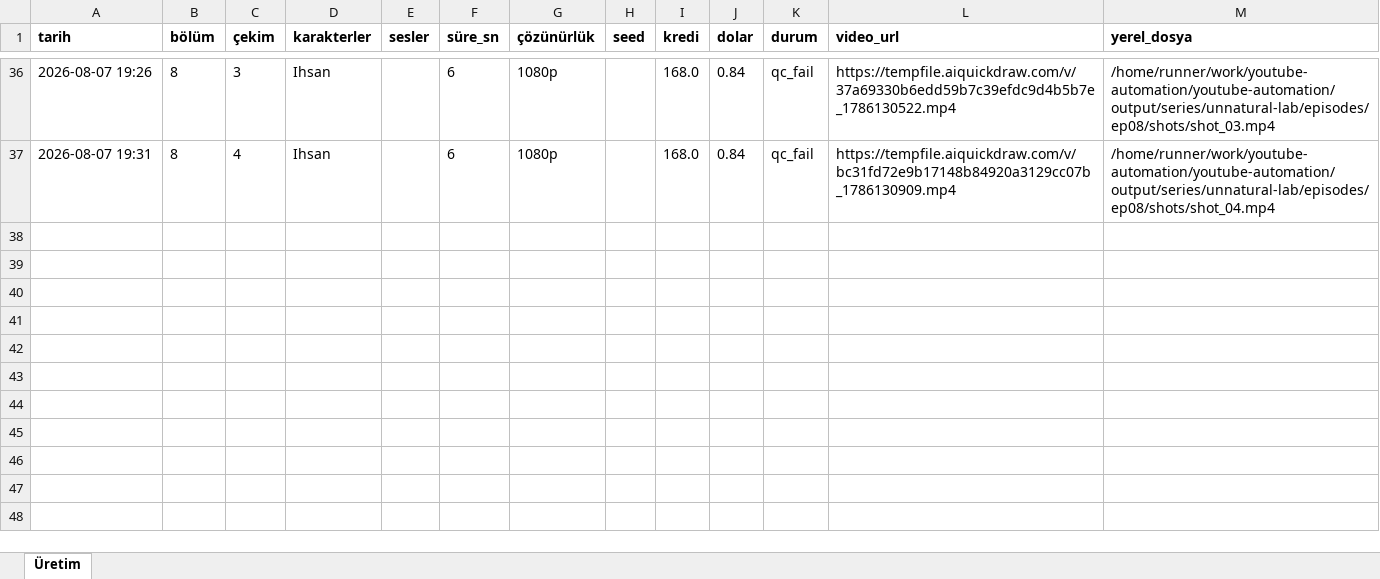
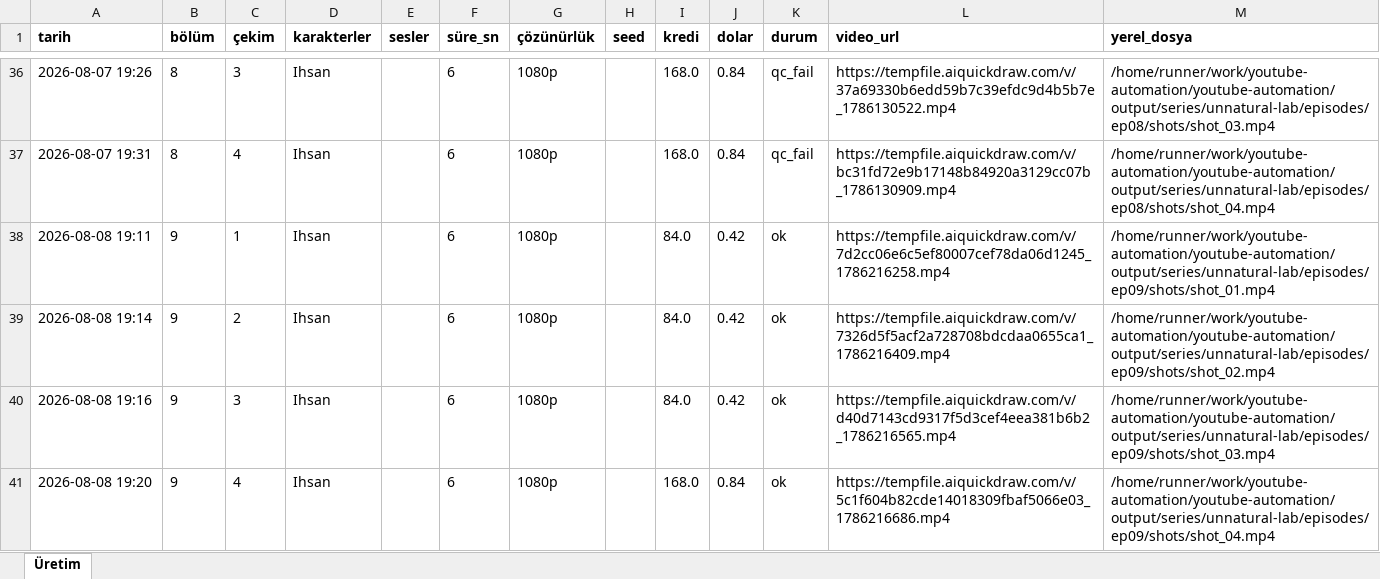
Before and after one commit to Wolkchen00/youtube-automation, an Excel workbook: sentinal_ihsan/unnatural-lab/series_log.xlsx, sheet Üretim, drawn as a sheet; only a part is shown, gaps mark what is left out; values as stored, in another font and other column widths than the file's, no borders; the diff names each change by its address in the sheet, - before the commit and + after, or states it on an @@ line.

```diff
--- a/sentinal_ihsan/unnatural-lab/series_log.xlsx (sheet Üretim)
+++ b/sentinal_ihsan/unnatural-lab/series_log.xlsx (sheet Üretim)
+row 38: 2026-08-08 19:11 | 9 | 1 | Ihsan |  | 6 | 1080p |  | 84.0 | 0.42 | ok | https://tempfile.aiquickdraw.com/v/7d2cc06e6c5ef80007cef78da06d1245_1786216258.mp4 | /home/runner/work/youtube-automation/youtube-automation/output/series/unnatural-lab/episodes/ep09/shots/shot_01.mp4
+row 39: 2026-08-08 19:14 | 9 | 2 | Ihsan |  | 6 | 1080p |  | 84.0 | 0.42 | ok | https://tempfile.aiquickdraw.com/v/7326d5f5acf2a728708bdcdaa0655ca1_1786216409.mp4 | /home/runner/work/youtube-automation/youtube-automation/output/series/unnatural-lab/episodes/ep09/shots/shot_02.mp4
+row 40: 2026-08-08 19:16 | 9 | 3 | Ihsan |  | 6 | 1080p |  | 84.0 | 0.42 | ok | https://tempfile.aiquickdraw.com/v/d40d7143cd9317f5d3cef4eea381b6b2_1786216565.mp4 | /home/runner/work/youtube-automation/youtube-automation/output/series/unnatural-lab/episodes/ep09/shots/shot_03.mp4
+row 41: 2026-08-08 19:20 | 9 | 4 | Ihsan |  | 6 | 1080p |  | 168.0 | 0.84 | ok | https://tempfile.aiquickdraw.com/v/5c1f604b82cde14018309fbaf5066e03_1786216686.mp4 | /home/runner/work/youtube-automation/youtube-automation/output/series/unnatural-lab/episodes/ep09/shots/shot_04.mp4
```
Also changed, not shown: 6 other files.
